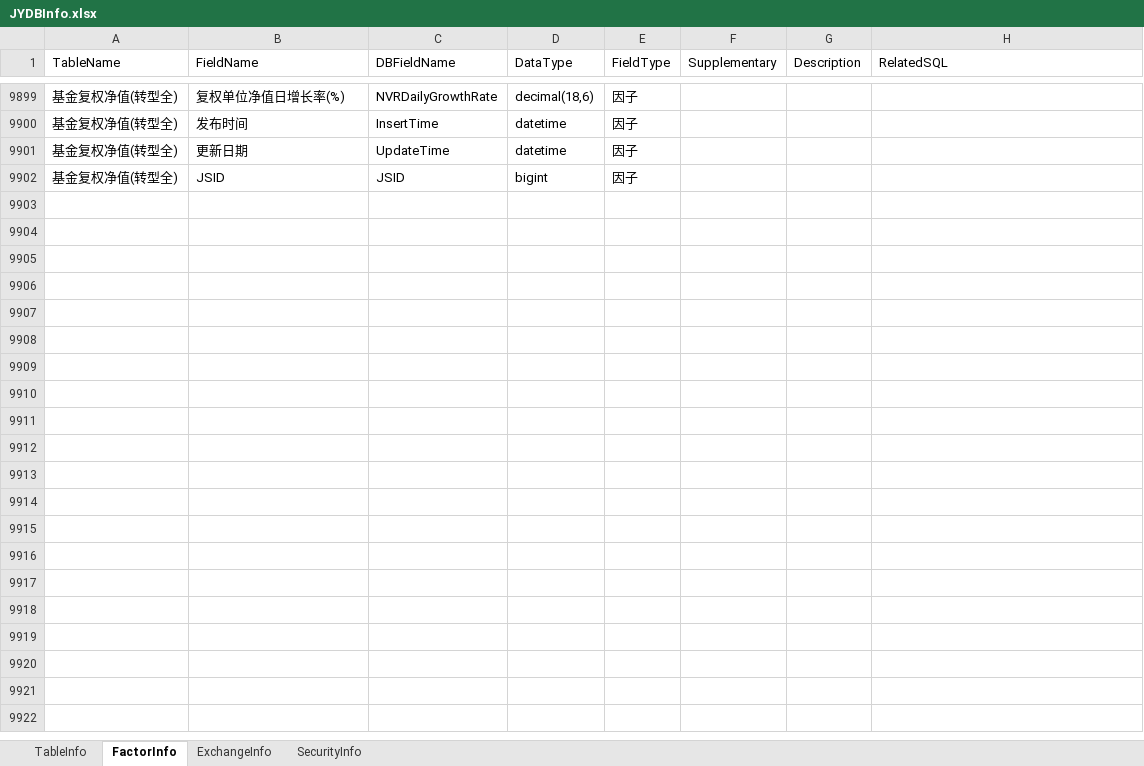
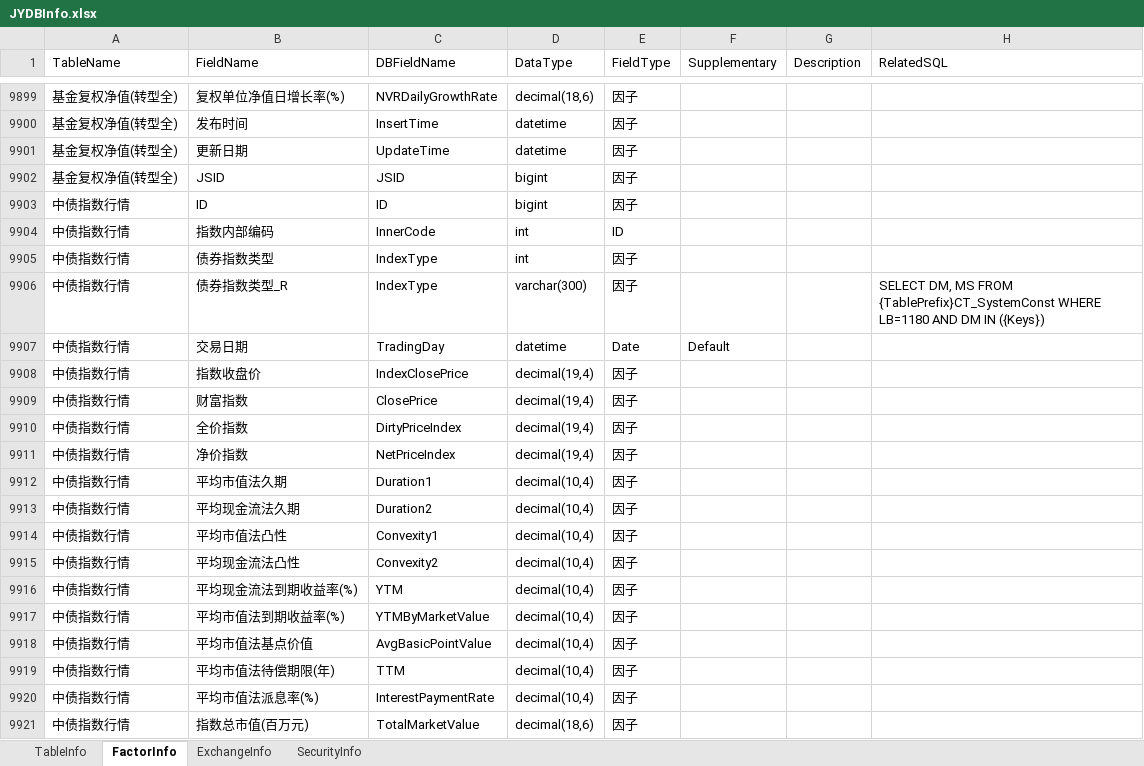
Before and after one commit to Scorpi000/QuantStudio, an Excel workbook: QuantStudio/Resource/JYDBInfo.xlsx, sheet FactorInfo, drawn as a sheet; only a part is shown, gaps mark what is left out; values as stored, in another font and other column widths than the file's, no borders; the diff covers the shown part only; the diff names each change by its address in the sheet, - before the commit and + after, or states it on an @@ line.

Commit message:
JYDBInfo.xlsx

```diff
--- a/QuantStudio/Resource/JYDBInfo.xlsx (sheet FactorInfo)
+++ b/QuantStudio/Resource/JYDBInfo.xlsx (sheet FactorInfo)
+row 9903: 中债指数行情 | ID | ID | bigint | 因子
+row 9904: 中债指数行情 | 指数内部编码 | InnerCode | int | ID
+row 9905: 中债指数行情 | 债券指数类型 | IndexType | int | 因子
+row 9906: 中债指数行情 | 债券指数类型_R | IndexType | varchar(300) | 因子 |  |  | SELECT DM, MS FROM {TablePrefix}CT_SystemConst WHERE LB=1180 AND DM IN ({Keys})
+row 9907: 中债指数行情 | 交易日期 | TradingDay | datetime | Date | Default
+row 9908: 中债指数行情 | 指数收盘价 | IndexClosePrice | decimal(19,4) | 因子
+row 9909: 中债指数行情 | 财富指数 | ClosePrice | decimal(19,4) | 因子
+row 9910: 中债指数行情 | 全价指数 | DirtyPriceIndex | decimal(19,4) | 因子
+row 9911: 中债指数行情 | 净价指数 | NetPriceIndex | decimal(19,4) | 因子
+row 9912: 中债指数行情 | 平均市值法久期 | Duration1 | decimal(10,4) | 因子
+row 9913: 中债指数行情 | 平均现金流法久期 | Duration2 | decimal(10,4) | 因子
+row 9914: 中债指数行情 | 平均市值法凸性 | Convexity1 | decimal(10,4) | 因子
+row 9915: 中债指数行情 | 平均现金流法凸性 | Convexity2 | decimal(10,4) | 因子
+row 9916: 中债指数行情 | 平均现金流法到期收益率(%) | YTM | decimal(10,4) | 因子
+row 9917: 中债指数行情 | 平均市值法到期收益率(%) | YTMByMarketValue | decimal(10,4) | 因子
+row 9918: 中债指数行情 | 平均市值法基点价值 | AvgBasicPointValue | decimal(10,4) | 因子
+row 9919: 中债指数行情 | 平均市值法待偿期限(年) | TTM | decimal(10,4) | 因子
+row 9920: 中债指数行情 | 平均市值法派息率(%) | InterestPaymentRate | decimal(10,4) | 因子
+row 9921: 中债指数行情 | 指数总市值(百万元) | TotalMarketValue | decimal(18,6) | 因子
```
Also changed, not shown: 12 added rows elsewhere in this sheet, sheet TableInfo.
